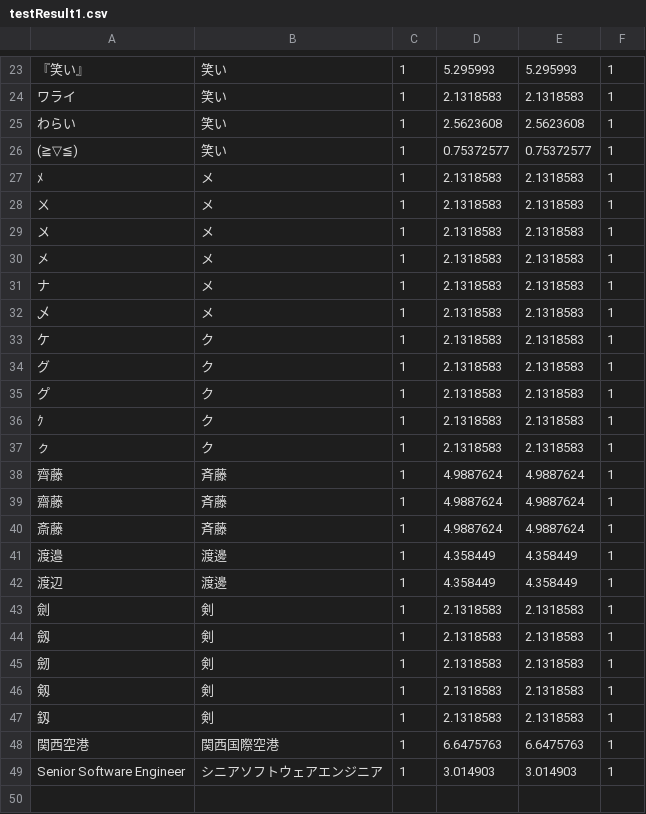
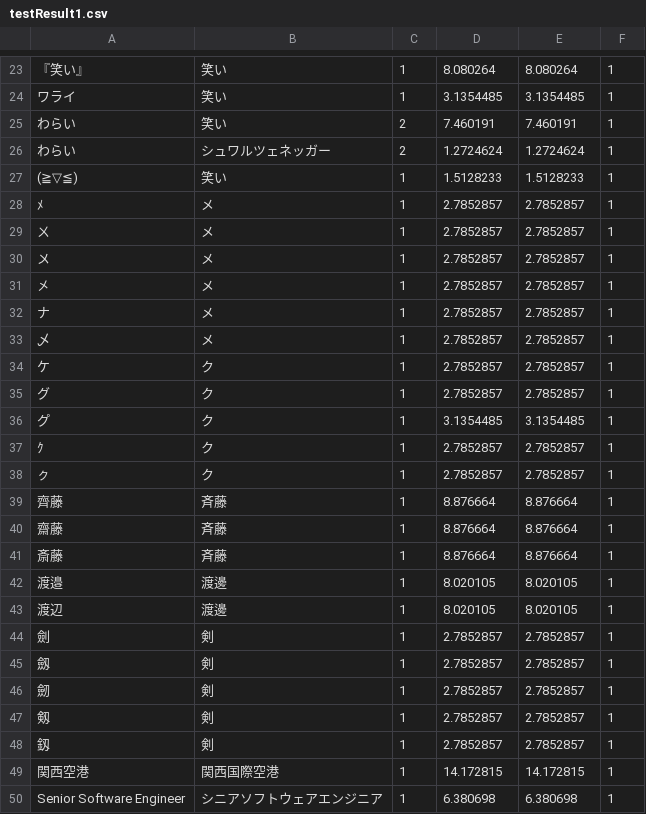
Before and after one commit to msjian/tuj, a CSV file: tuj/java/DataQuality/tSynonymSearch_14560_japanese/ref/testResult1.csv, drawn as a sheet; only a part is shown, gaps mark what is left out; addresses are those after the commit; the diff covers the shown part only; the diff names each change by its address in the sheet, - before the commit and + after, or states it on an @@ line.

```diff
--- a/tuj/java/DataQuality/tSynonymSearch_14560_japanese/ref/testResult1.csv
+++ b/tuj/java/DataQuality/tSynonymSearch_14560_japanese/ref/testResult1.csv
-D23: 5.295993
+D23: 8.080264
-E23: 5.295993
+E23: 8.080264
-D24: 2.1318583
+D24: 3.1354485
-E24: 2.1318583
+E24: 3.1354485
-C25: 1
+C25: 2
-D25: 2.5623608
+D25: 7.460191
-E25: 2.5623608
+E25: 7.460191
+row 26: わらい | シュワルツェネッガー | 2 | 1.2724624 | 1.2724624 | 1
-D27: 0.75372577
+D27: 1.5128233
-E27: 0.75372577
+E27: 1.5128233
-D28:D35: 2.1318583
+D28:D35: 2.7852857
-E28:E35: 2.1318583
+E28:E35: 2.7852857
-D36: 2.1318583
+D36: 3.1354485
-E36: 2.1318583
+E36: 3.1354485
-D37:D38: 2.1318583
+D37:D38: 2.7852857
-E37:E38: 2.1318583
+E37:E38: 2.7852857
-D39:D41: 4.9887624
+D39:D41: 8.876664
-E39:E41: 4.9887624
+E39:E41: 8.876664
-D42:D43: 4.358449
+D42:D43: 8.020105
-E42:E43: 4.358449
+E42:E43: 8.020105
-D44:D48: 2.1318583
+D44:D48: 2.7852857
-E44:E48: 2.1318583
+E44:E48: 2.7852857
-D49: 6.6475763
+D49: 14.172815
-E49: 6.6475763
+E49: 14.172815
-D50: 3.014903
+D50: 6.380698
-E50: 3.014903
+E50: 6.380698
```
Also changed, not shown: 44 edited cells elsewhere in this file, 42 other files.
